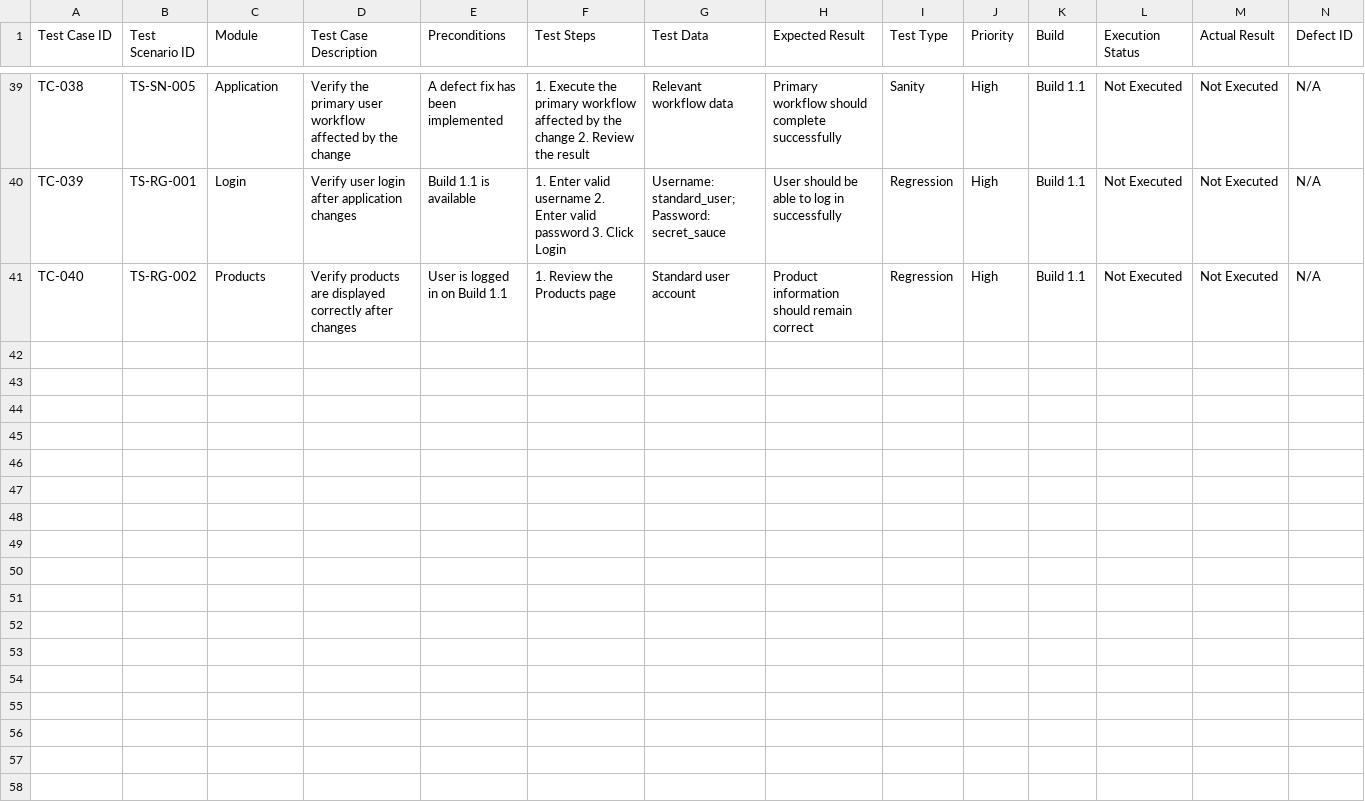
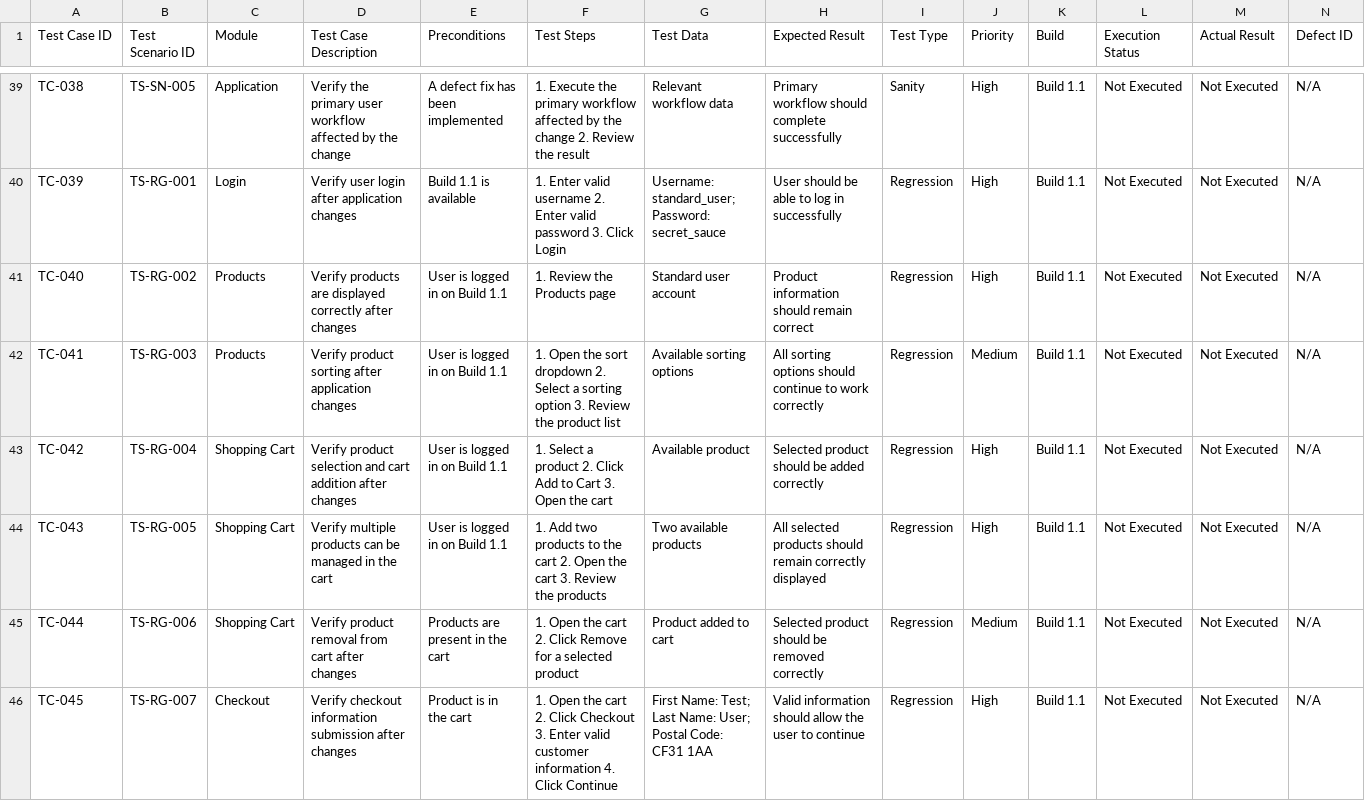
Before and after one commit to dipikananda/manual-testing-regression-uat, a CSV file: Test-Cases/Ecommerce-Test-Cases.csv, drawn as a sheet; only a part is shown, gaps mark what is left out; the diff covers the shown part only.

Commit message:
Add test cases TC-041 to TC-050

```diff
--- a/Test-Cases/Ecommerce-Test-Cases.csv
+++ b/Test-Cases/Ecommerce-Test-Cases.csv
@@ -41 +41,6 @@ TC-039,TS-RG-001,Login,Verify user login after application changes,Build 1.1 is
 TC-040,TS-RG-002,Products,Verify products are displayed correctly after changes,User is logged in on Build 1.1,"1. Review the Products page",Standard user account,Product information should remain correct,Regression,High,Build 1.1,Not Executed,Not Executed,N/A
+TC-041,TS-RG-003,Products,Verify product sorting after application changes,User is logged in on Build 1.1,"1. Open the sort dropdown 2. Select a sorting option 3. Review the product list",Available sorting options,All sorting options should continue to work correctly,Regression,Medium,Build 1.1,Not Executed,Not Executed,N/A
+TC-042,TS-RG-004,Shopping Cart,Verify product selection and cart addition after changes,User is logged in on Build 1.1,"1. Select a product 2. Click Add to Cart 3. Open the cart",Available product,Selected product should be added correctly,Regression,High,Build 1.1,Not Executed,Not Executed,N/A
+TC-043,TS-RG-005,Shopping Cart,Verify multiple products can be managed in the cart,User is logged in on Build 1.1,"1. Add two products to the cart 2. Open the cart 3. Review the products",Two available products,All selected products should remain correctly displayed,Regression,High,Build 1.1,Not Executed,Not Executed,N/A
+TC-044,TS-RG-006,Shopping Cart,Verify product removal from cart after changes,Products are present in the cart,"1. Open the cart 2. Click Remove for a selected product",Product added to cart,Selected product should be removed correctly,Regression,Medium,Build 1.1,Not Executed,Not Executed,N/A
+TC-045,TS-RG-007,Checkout,Verify checkout information submission after changes,Product is in the cart,"1. Open the cart 2. Click Checkout 3. Enter valid customer information 4. Click Continue","First Name: Test; Last Name: User; Postal Code: CF31 1AA",Valid information should allow the user to continue,Regression,High,Build 1.1,Not Executed,Not Executed,N/A
```
Also changed, not shown: 5 added rows elsewhere in this file.
